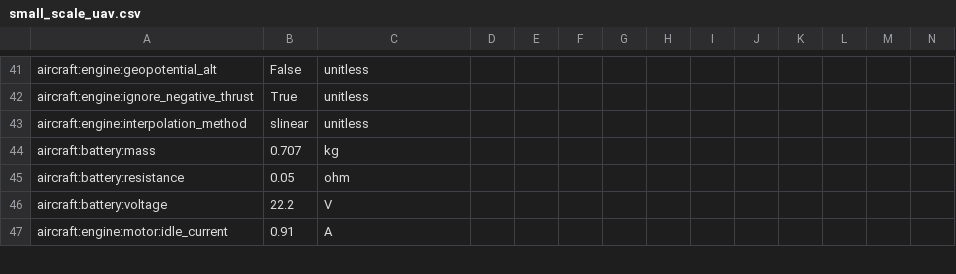
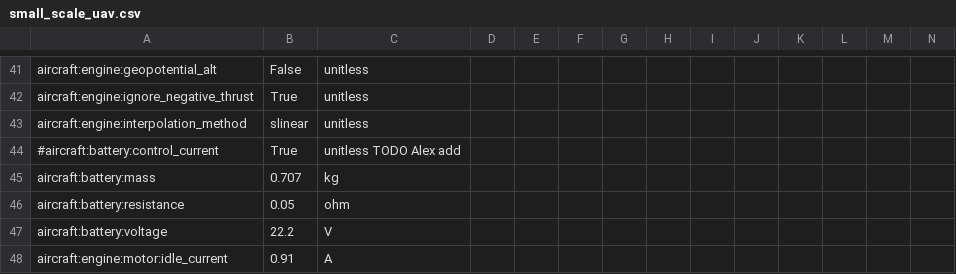
Before and after one commit to OpenMDAO/Aviary, a CSV file: aviary/models/aircraft/test_aircraft/small_scale_uav.csv, drawn as a sheet; only a part is shown, gaps mark what is left out; rows hold the shown columns only; the diff names each change by its address in the sheet, - before the commit and + after, or states it on an @@ line.

```diff
--- a/aviary/models/aircraft/test_aircraft/small_scale_uav.csv
+++ b/aviary/models/aircraft/test_aircraft/small_scale_uav.csv
+row 44: #aircraft:battery:control_current | True | unitless TODO Alex add
```
Also changed, not shown: 7 other files.
